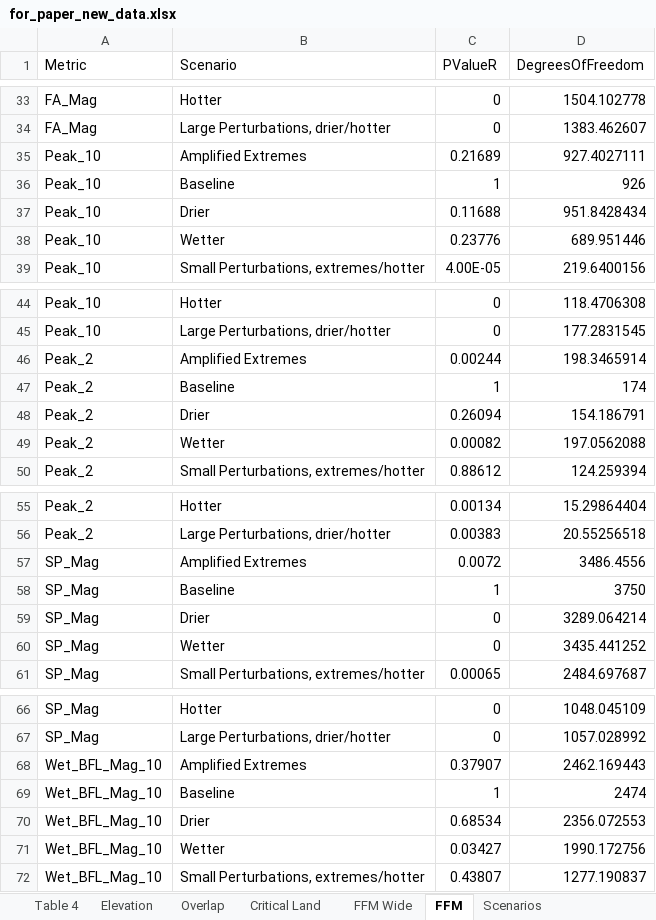
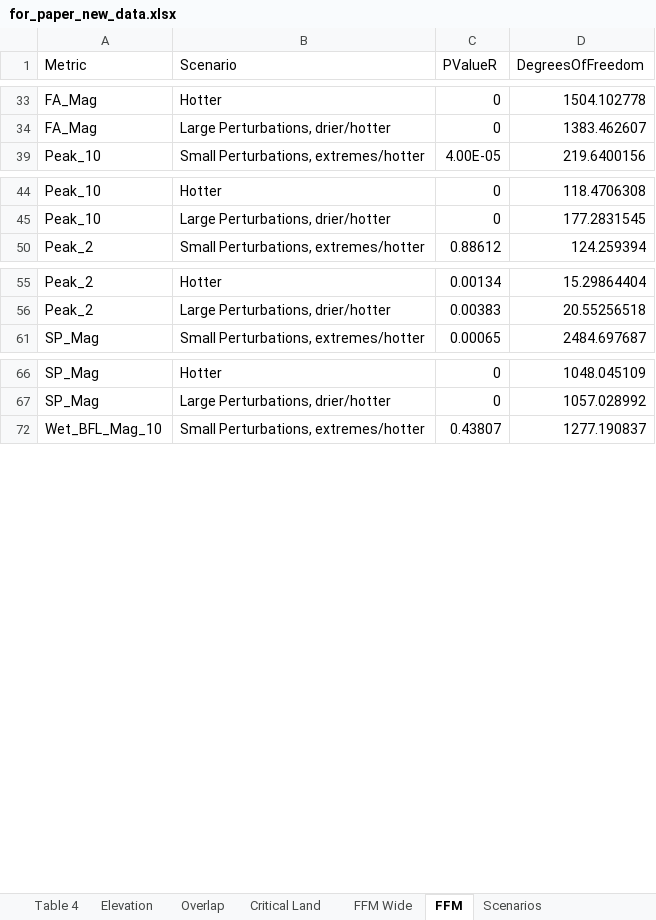
Before and after one commit to ksirving/Irving_et_al_arroyo_toad, an Excel workbook: Tables/for_paper_new_data.xlsx, sheet FFM, drawn as a sheet; only a part is shown, gaps mark what is left out; values as stored, in another font and other column widths than the file's, no borders; conditional formats not drawn; the diff covers the shown part only; the diff names each change by its address in the sheet, - before the commit and + after, or states it on an @@ line.

```diff
--- a/Tables/for_paper_new_data.xlsx (sheet FFM)
+++ b/Tables/for_paper_new_data.xlsx (sheet FFM)
@@ row 35 hidden: Peak_10 | Amplified Extremes | 0.21689 | 927.4027111 @@
@@ row 36 hidden: Peak_10 | Baseline | 1 | 926 @@
@@ row 37 hidden: Peak_10 | Drier | 0.11688 | 951.8428434 @@
@@ row 38 hidden: Peak_10 | Wetter | 0.23776 | 689.951446 @@
@@ row 46 hidden: Peak_2 | Amplified Extremes | 0.00244 | 198.3465914 @@
@@ row 47 hidden: Peak_2 | Baseline | 1 | 174 @@
@@ row 48 hidden: Peak_2 | Drier | 0.26094 | 154.186791 @@
@@ row 49 hidden: Peak_2 | Wetter | 0.00082 | 197.0562088 @@
@@ row 57 hidden: SP_Mag | Amplified Extremes | 0.0072 | 3486.4556 @@
@@ row 58 hidden: SP_Mag | Baseline | 1 | 3750 @@
@@ row 59 hidden: SP_Mag | Drier | 0 | 3289.064214 @@
@@ row 60 hidden: SP_Mag | Wetter | 0 | 3435.441252 @@
@@ row 68 hidden: Wet_BFL_Mag_10 | Amplified Extremes | 0.37907 | 2462.169443 @@
@@ row 69 hidden: Wet_BFL_Mag_10 | Baseline | 1 | 2474 @@
@@ row 70 hidden: Wet_BFL_Mag_10 | Drier | 0.68534 | 2356.072553 @@
@@ row 71 hidden: Wet_BFL_Mag_10 | Wetter | 0.03427 | 1990.172756 @@
```
Also changed, not shown: 27 hidden or unhidden rows elsewhere in this sheet, sheet Overlap, sheet Table 4, 12 other files.
